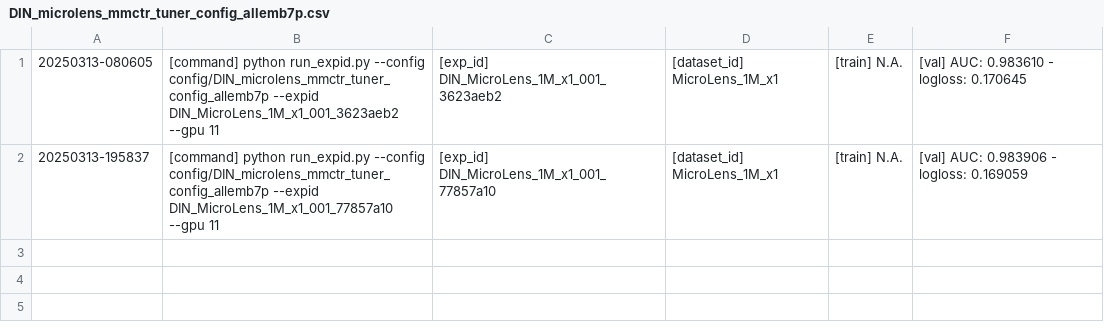
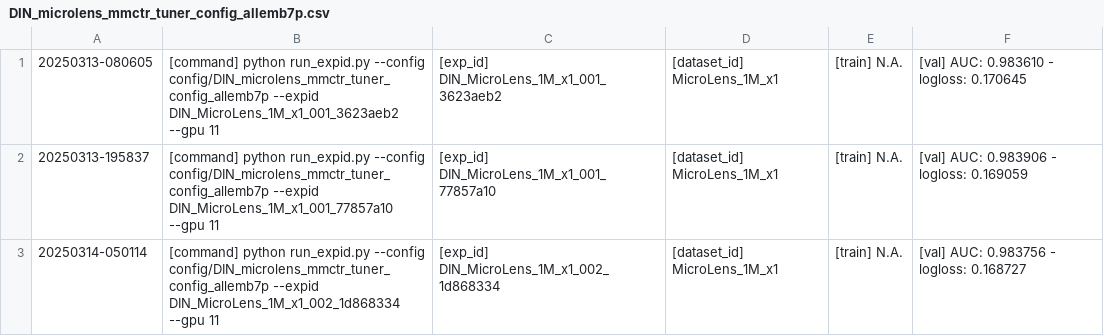
Before and after one commit to Hsyy04/WWW25MMCTR, a CSV file: DIN_microlens_mmctr_tuner_config_allemb7p.csv, drawn as a sheet.

```diff
--- a/DIN_microlens_mmctr_tuner_config_allemb7p.csv
+++ b/DIN_microlens_mmctr_tuner_config_allemb7p.csv
@@ -2 +2,2 @@
  20250313-195837,[command] python run_expid.py --config config/DIN_microlens_mmctr_tuner_config_allemb7p --expid DIN_MicroLens_1M_x1_001_77857a10 --gpu 11,[exp_id] DIN_MicroLens_1M_x1_001_77857a10,[dataset_id] MicroLens_1M_x1,[train] N.A.,[val] AUC: 0.983906 - logloss: 0.169059
+ 20250314-050114,[command] python run_expid.py --config config/DIN_microlens_mmctr_tuner_config_allemb7p --expid DIN_MicroLens_1M_x1_002_1d868334 --gpu 11,[exp_id] DIN_MicroLens_1M_x1_002_1d868334,[dataset_id] MicroLens_1M_x1,[train] N.A.,[val] AUC: 0.983756 - logloss: 0.168727
```
Also changed, not shown: EMB_all_emb_cb06.csv, 34 other files.
